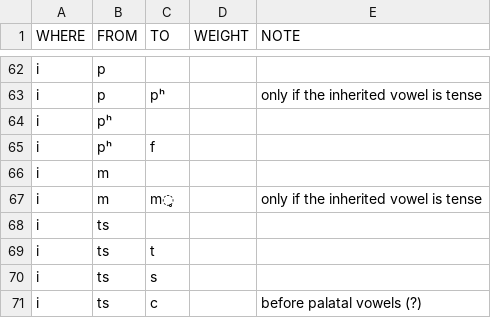
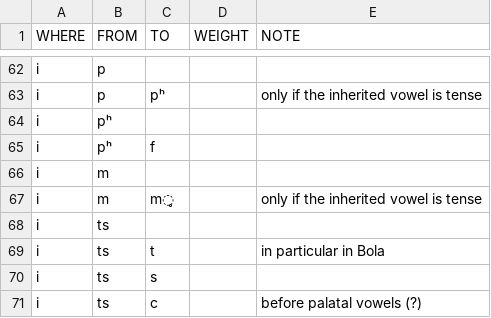
Before and after one commit to digling/burmish, a TSV file: reconstruction/change-directions.tsv, drawn as a sheet; only a part is shown, gaps mark what is left out.

Commit message:
Update change-directions.tsv

```diff
--- a/reconstruction/change-directions.tsv
+++ b/reconstruction/change-directions.tsv
@@ -68,3 +68,3 @@ i	m	m̥		only if the inherited vowel is tense
 i	ts			
-i	ts	t		
+i	ts	t		in particular in Bola
 i	ts	s		
```
